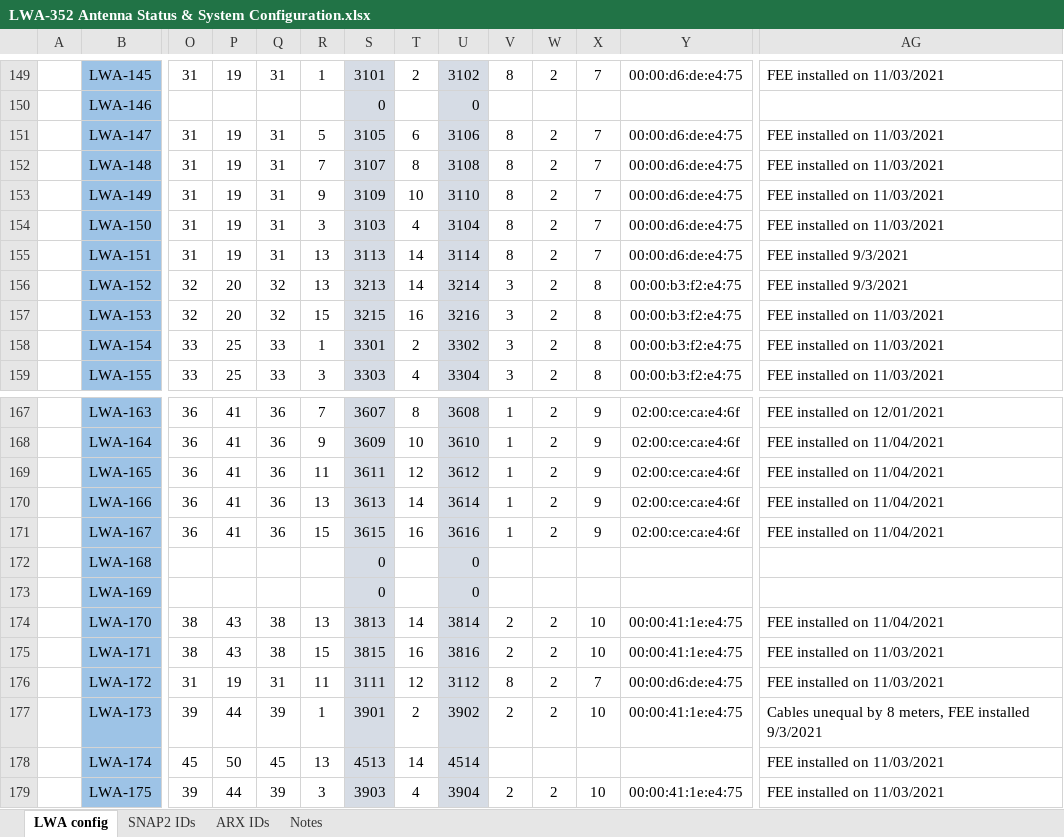
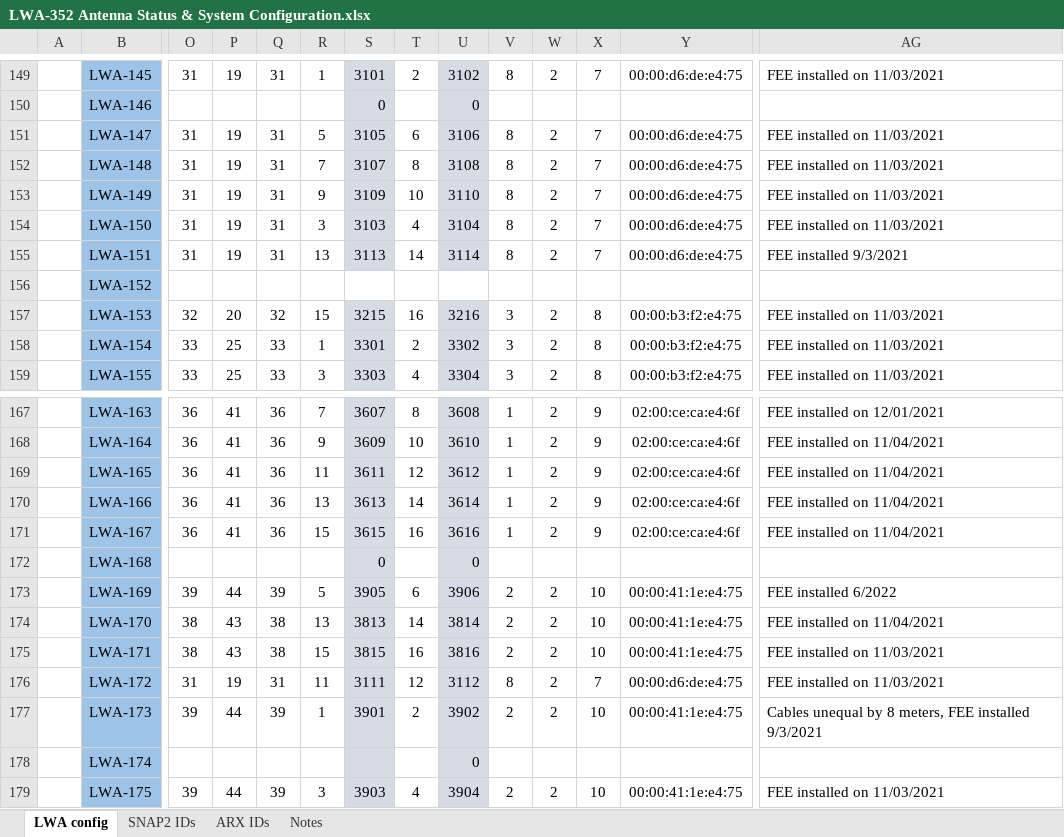
Before and after one commit to ovro-lwa/lwa-antpos, an Excel workbook: lwa_antpos/data/LWA-352 Antenna Status & System Configuration.xlsx, sheet LWA config, drawn as a sheet; only a part is shown, gaps mark what is left out; values as stored, in another font and other column widths than the file's, no borders; conditional formats not drawn; the diff covers the shown part only; the diff names each change by its address in the sheet, - before the commit and + after, or states it on an @@ line.

Commit message:
updated spreadsheet. fix to parse format change(?)

```diff
--- a/lwa_antpos/data/LWA-352 Antenna Status & System Configuration.xlsx (sheet LWA config)
+++ b/lwa_antpos/data/LWA-352 Antenna Status & System Configuration.xlsx (sheet LWA config)
-O156: 32
+O156: (empty)
-P156: 20
+P156: (empty)
-Q156: 32
+Q156: (empty)
-R156: 13
+R156: (empty)
-S156: 3213
+S156: (empty)
-S156 fill: #D6DCE5
+S156 fill: none
-T156: 14
+T156: (empty)
-U156: 3214
+U156: (empty)
-U156 fill: #D6DCE5
+U156 fill: none
-V156: 3
+V156: (empty)
-W156: 2
+W156: (empty)
-X156: 8
+X156: (empty)
-Y156: 00:00:b3:f2:e4:75
+Y156: (empty)
-AG156: FEE installed 9/3/2021
+AG156: (empty)
-O173: (empty)
+O173: 39
-P173: (empty)
+P173: 44
-Q173: (empty)
+Q173: 39
-R173: (empty)
+R173: 5
-S173: 0
+S173: 3905
-T173: (empty)
+T173: 6
-U173: 0
+U173: 3906
-V173: (empty)
+V173: 2
-W173: (empty)
+W173: 2
-X173: (empty)
+X173: 10
-Y173: (empty)
+Y173: 00:00:41:1e:e4:75
-AG173: (empty)
+AG173: FEE installed 6/2022
-O178: 45
+O178: (empty)
-P178: 50
+P178: (empty)
-Q178: 45
+Q178: (empty)
-R178: 13
+R178: (empty)
-S178: 4513
+S178: (empty)
-T178: 14
+T178: (empty)
-U178: 4514
+U178: 0
-AG178: FEE installed on 11/03/2021
+AG178: (empty)
```
Also changed, not shown: 153 edited cells and cell formats elsewhere in this sheet, sheet ARX IDs, 1 other file.
